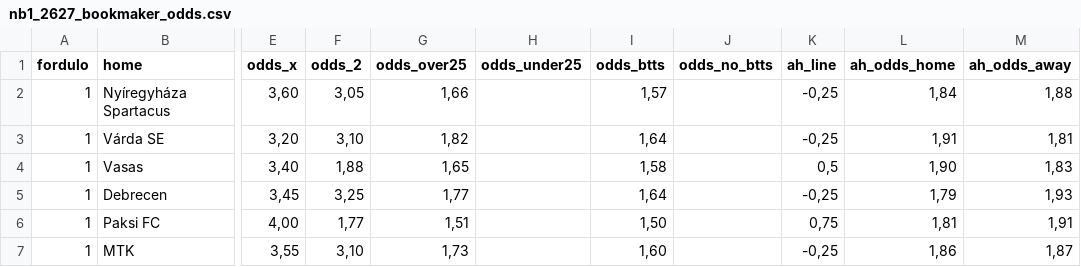
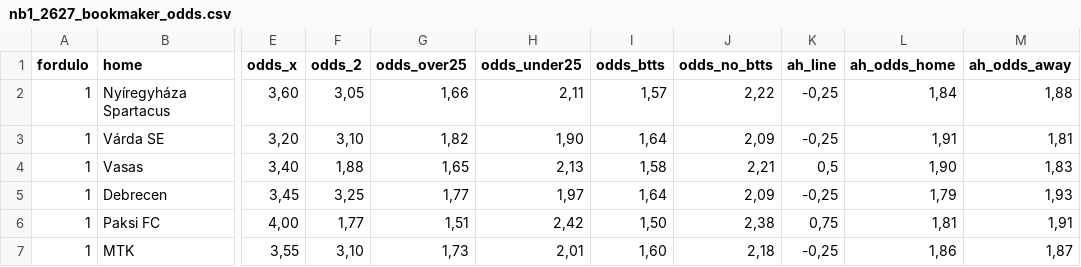
Before and after one commit to LeventeKaszai/leventekaszai.github.io, a CSV file: futball/data/nb1_2627_bookmaker_odds.csv, drawn as a sheet; only a part is shown, gaps mark what is left out; the diff names each change by its address in the sheet, - before the commit and + after, or states it on an @@ line.

```diff
--- a/futball/data/nb1_2627_bookmaker_odds.csv
+++ b/futball/data/nb1_2627_bookmaker_odds.csv
-H2 (odds_under25): (empty)
+H2 (odds_under25): 2,11
-J2 (odds_no_btts): (empty)
+J2 (odds_no_btts): 2,22
-H3 (odds_under25): (empty)
+H3 (odds_under25): 1,90
-J3 (odds_no_btts): (empty)
+J3 (odds_no_btts): 2,09
-H4 (odds_under25): (empty)
+H4 (odds_under25): 2,13
-J4 (odds_no_btts): (empty)
+J4 (odds_no_btts): 2,21
-H5 (odds_under25): (empty)
+H5 (odds_under25): 1,97
-J5 (odds_no_btts): (empty)
+J5 (odds_no_btts): 2,09
-H6 (odds_under25): (empty)
+H6 (odds_under25): 2,42
-J6 (odds_no_btts): (empty)
+J6 (odds_no_btts): 2,38
-H7 (odds_under25): (empty)
+H7 (odds_under25): 2,01
-J7 (odds_no_btts): (empty)
+J7 (odds_no_btts): 2,18
```
Also changed, not shown: 2 other files.
